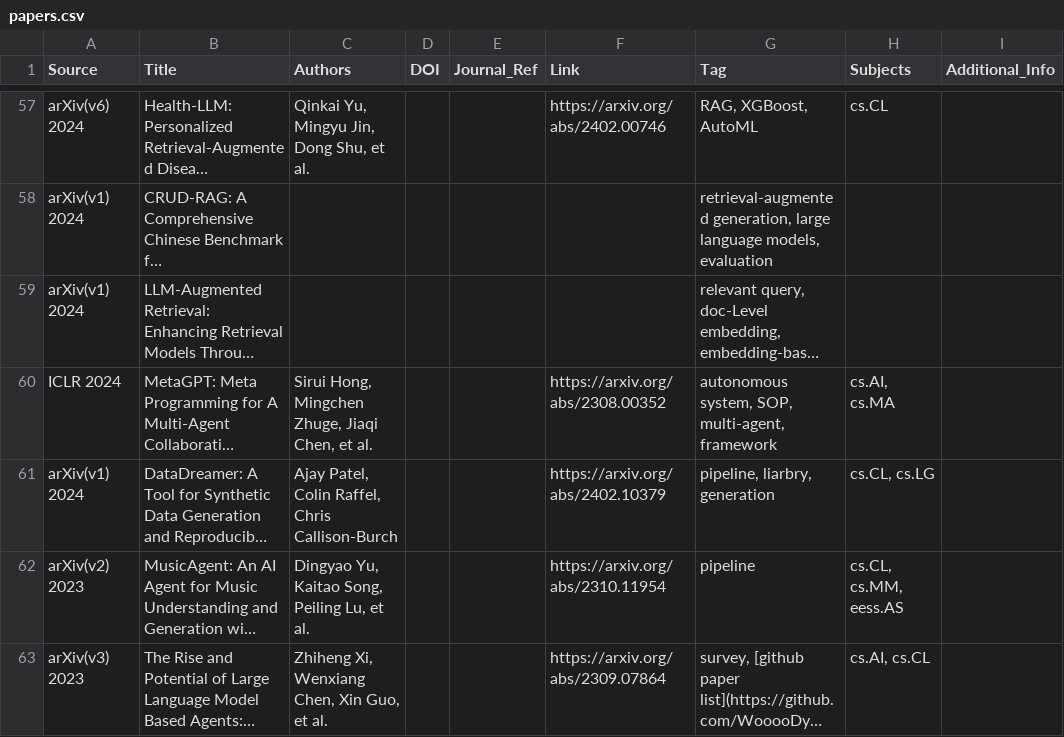
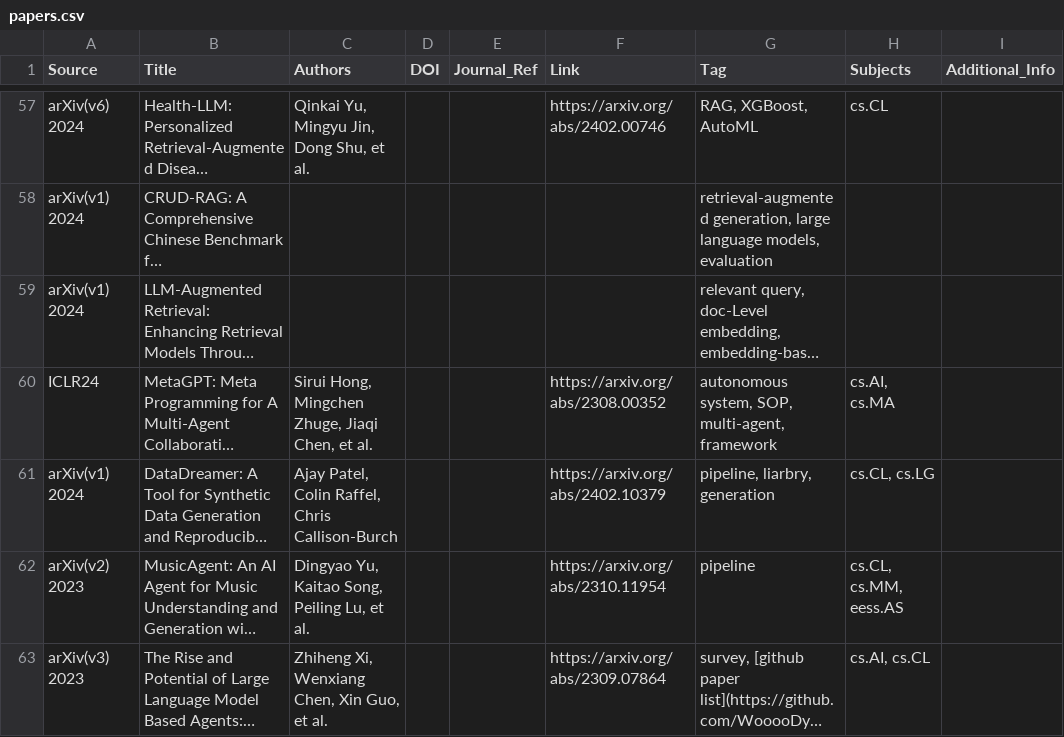
Before and after one commit to WILLOSCAR/Awesome-HCI-LLM, a CSV file: papers.csv, drawn as a sheet; only a part is shown, gaps mark what is left out; long unchanged cells end in …; the diff covers the shown part only; the diff names each change by its address in the sheet, - before the commit and + after, or states it on an @@ line.

Commit message:
Normalize conference/journal names to compact format
- Changed format from 'Ubicomp 2023' to 'Ubicomp23' (no space, 2-digit year)
- Applied to all conferences: CHI, Ubicomp, CVPR, ISWC, NIPS, ICLR, IMWUT
- Updated 53 papers with standardized source naming
- Kept arXiv format unchanged for consistency
- Added normalize_sources.py utility script

```diff
--- a/papers.csv
+++ b/papers.csv
-A60 (Source): ICLR 2024
+A60 (Source): ICLR24
```
Also changed, not shown: 52 edited cells elsewhere in this file, 2 other files.
